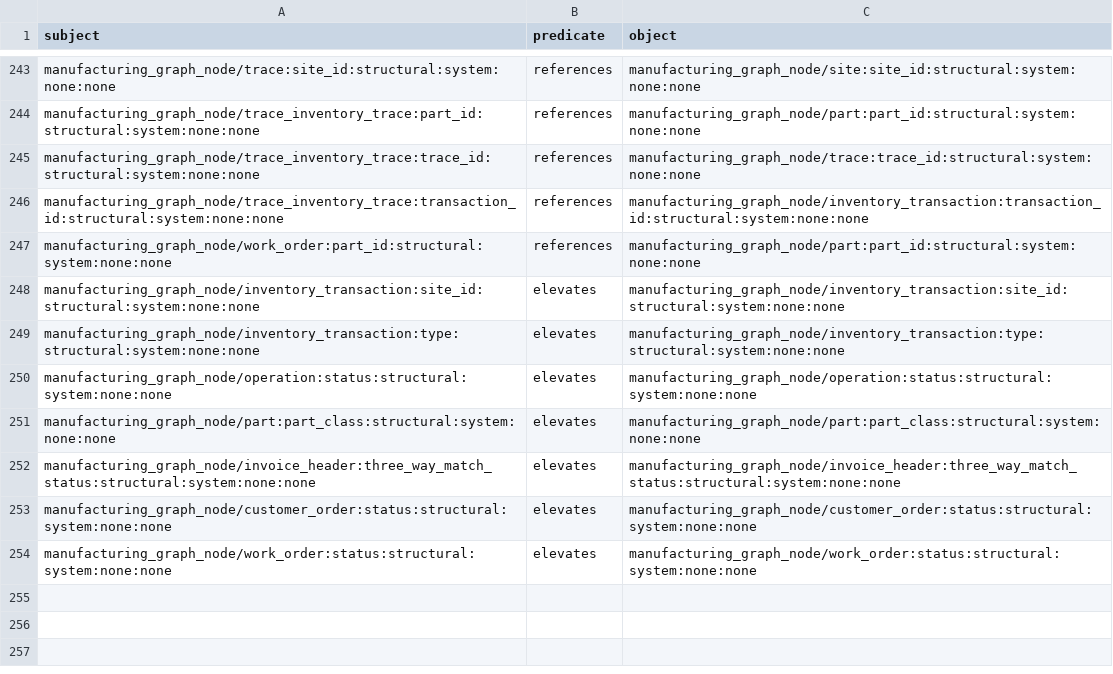
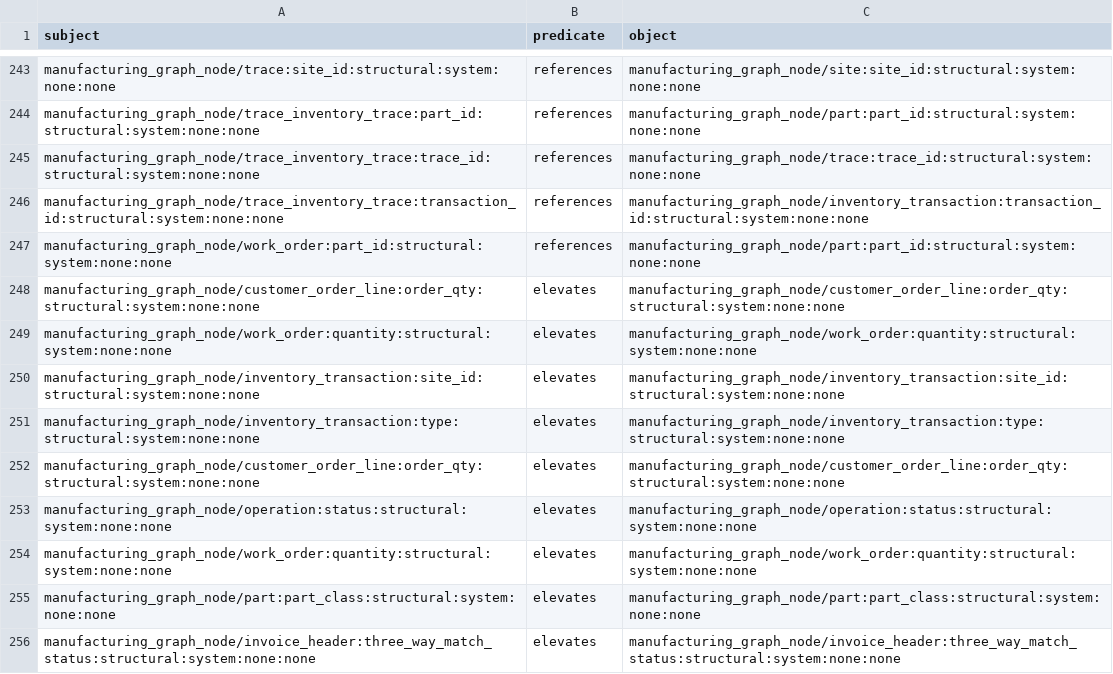
Before and after one commit to wmthompson1/product-ontime-analysis, a TSV file: replit_integrations/graph_triples.tsv, drawn as a sheet; only a part is shown, gaps mark what is left out; the shorter side is filled out with more unchanged rows.

```diff
--- a/replit_integrations/graph_triples.tsv
+++ b/replit_integrations/graph_triples.tsv
@@ -247,5 +247,9 @@ manufacturing_graph_node/trace_inventory_trace:transaction_id:structural:system:
 manufacturing_graph_node/work_order:part_id:structural:system:none:none	references	manufacturing_graph_node/part:part_id:structural:system:none:none
+manufacturing_graph_node/customer_order_line:order_qty:structural:system:none:none	elevates	manufacturing_graph_node/customer_order_line:order_qty:structural:system:none:none
+manufacturing_graph_node/work_order:quantity:structural:system:none:none	elevates	manufacturing_graph_node/work_order:quantity:structural:system:none:none
 manufacturing_graph_node/inventory_transaction:site_id:structural:system:none:none	elevates	manufacturing_graph_node/inventory_transaction:site_id:structural:system:none:none
 manufacturing_graph_node/inventory_transaction:type:structural:system:none:none	elevates	manufacturing_graph_node/inventory_transaction:type:structural:system:none:none
+manufacturing_graph_node/customer_order_line:order_qty:structural:system:none:none	elevates	manufacturing_graph_node/customer_order_line:order_qty:structural:system:none:none
 manufacturing_graph_node/operation:status:structural:system:none:none	elevates	manufacturing_graph_node/operation:status:structural:system:none:none
+manufacturing_graph_node/work_order:quantity:structural:system:none:none	elevates	manufacturing_graph_node/work_order:quantity:structural:system:none:none
 manufacturing_graph_node/part:part_class:structural:system:none:none	elevates	manufacturing_graph_node/part:part_class:structural:system:none:none
```
Also changed, not shown: 4 other files.
